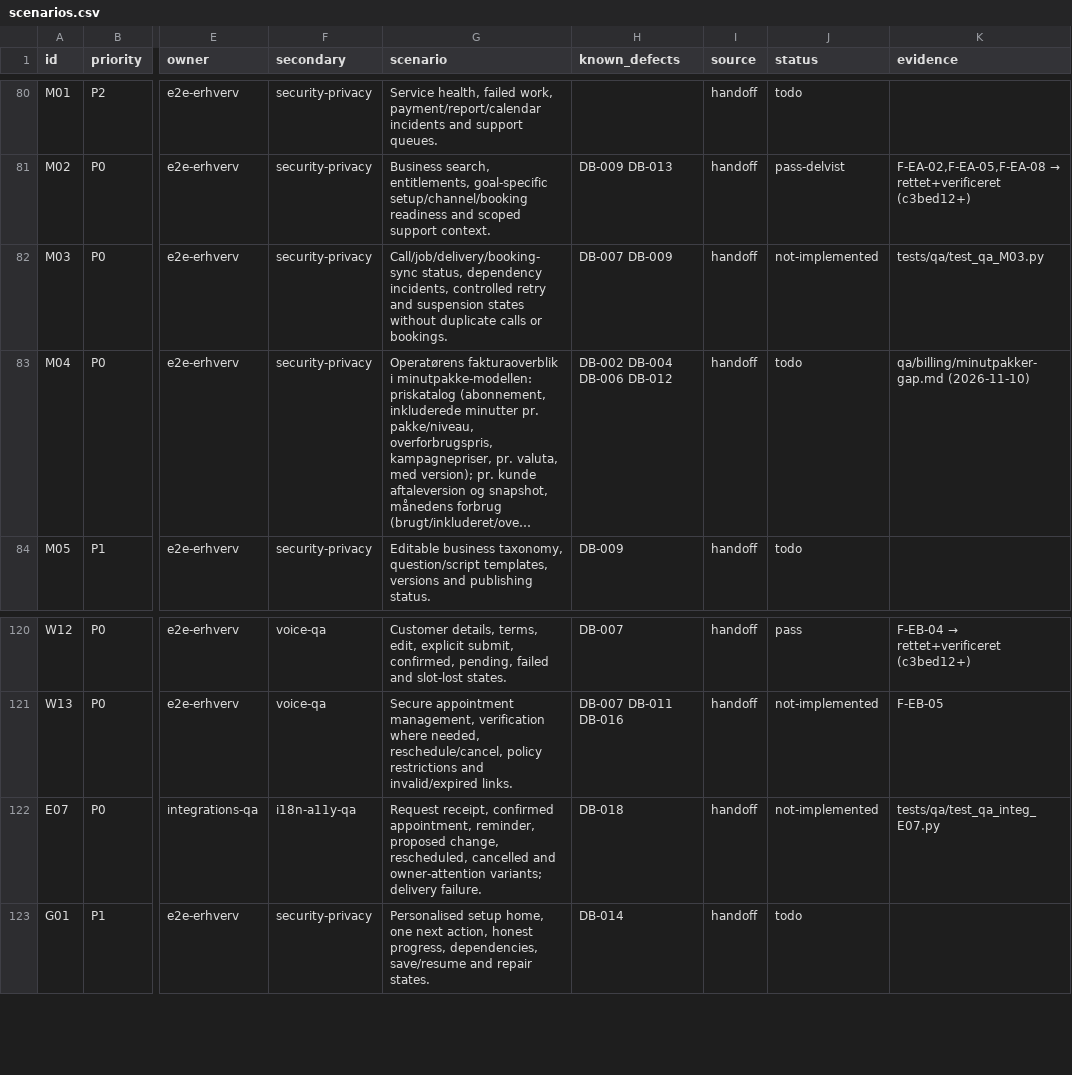
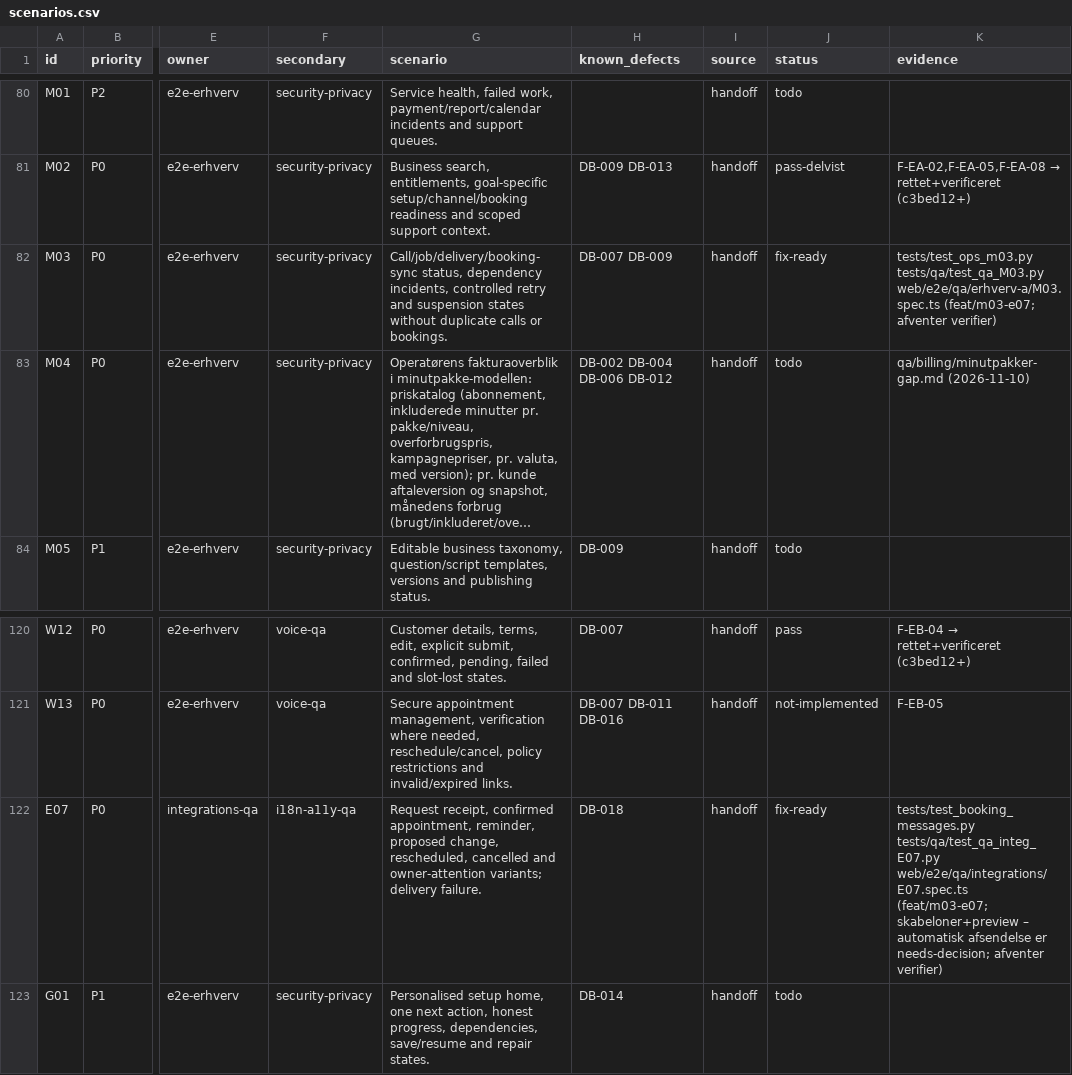
Before and after one commit to TigerMonkRep/dialogbot, a CSV file: qa/scenarios.csv, drawn as a sheet; only a part is shown, gaps mark what is left out; long unchanged cells end in …; the diff names each change by its address in the sheet, - before the commit and + after, or states it on an @@ line.

```diff
--- a/qa/scenarios.csv
+++ b/qa/scenarios.csv
-J82 (status): not-implemented
+J82 (status): fix-ready
-K82 (evidence): tests/qa/test_qa_M03.py
+K82 (evidence): tests/test_ops_m03.py tests/qa/test_qa_M03.py web/e2e/qa/erhverv-a/M03.spec.ts (feat/m03-e07; afventer verifier)
-J122 (status): not-implemented
+J122 (status): fix-ready
-K122 (evidence): tests/qa/test_qa_integ_E07.py
+K122 (evidence): tests/test_booking_messages.py tests/qa/test_qa_integ_E07.py web/e2e/qa/integrations/E07.spec.ts (feat/m03-e07; skabeloner+preview – automatisk afsendelse er needs-decision; afventer verifier)
```
Also changed, not shown: 2 other files.
